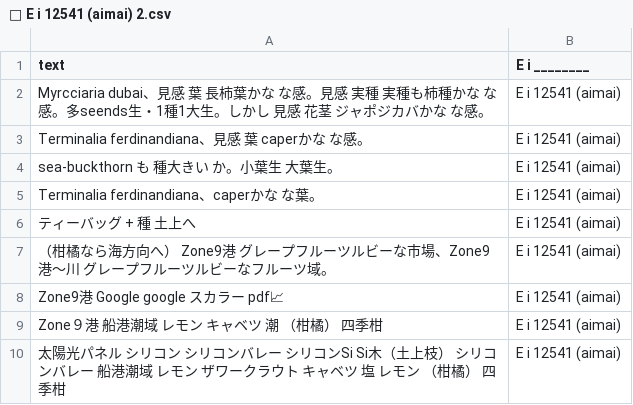
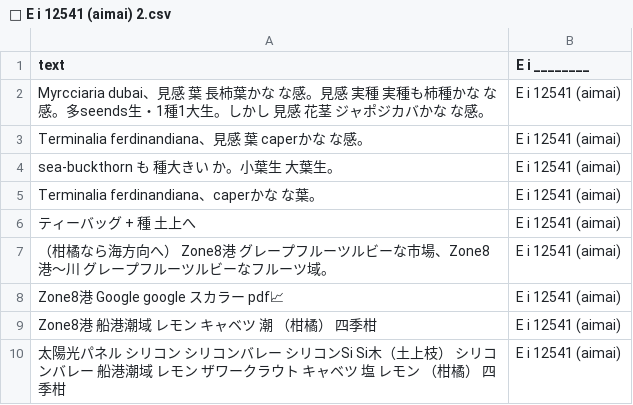
Before and after one commit to FruityheartGarden/E_I____, a CSV file: E i 12541 (aimai)/📙 E i 12541 (aimai) 2.csv, drawn as a sheet.

Commit message:
Update Zone information in CSV file

```diff
--- a/E i 12541 (aimai)/📙 E i 12541 (aimai) 2.csv
+++ b/E i 12541 (aimai)/📙 E i 12541 (aimai) 2.csv
@@ -6,5 +6,5 @@ Terminalia ferdinandiana、caperかな　な葉。, E i 12541 (aimai)
 ティーバッグ　+ 種　土上へ, E i 12541 (aimai)
-（柑橘なら海方向へ）　Zone9港　グレープフルーツルビーな市場、Zone9港〜川　グレープフルーツルビーなフルーツ域。, E i 12541 (aimai)
-Zone9港　Google　google スカラー　pdf📈, E i 12541 (aimai)
-Zone９港　船港潮域　レモン　キャベツ　潮　（柑橘）　四季柑, E i 12541 (aimai)
+（柑橘なら海方向へ）　Zone8港　グレープフルーツルビーな市場、Zone8港〜川　グレープフルーツルビーなフルーツ域。, E i 12541 (aimai)
+Zone8港　Google　google スカラー　pdf📈, E i 12541 (aimai)
+Zone8港　船港潮域　レモン　キャベツ　潮　（柑橘）　四季柑, E i 12541 (aimai)
 太陽光パネル　シリコン　シリコンバレー　シリコンSi Si木（土上枝）　シリコンバレー　船港潮域　レモン　ザワークラウト　キャベツ　塩　レモン　（柑橘）　四季柑, E i 12541 (aimai)
```
